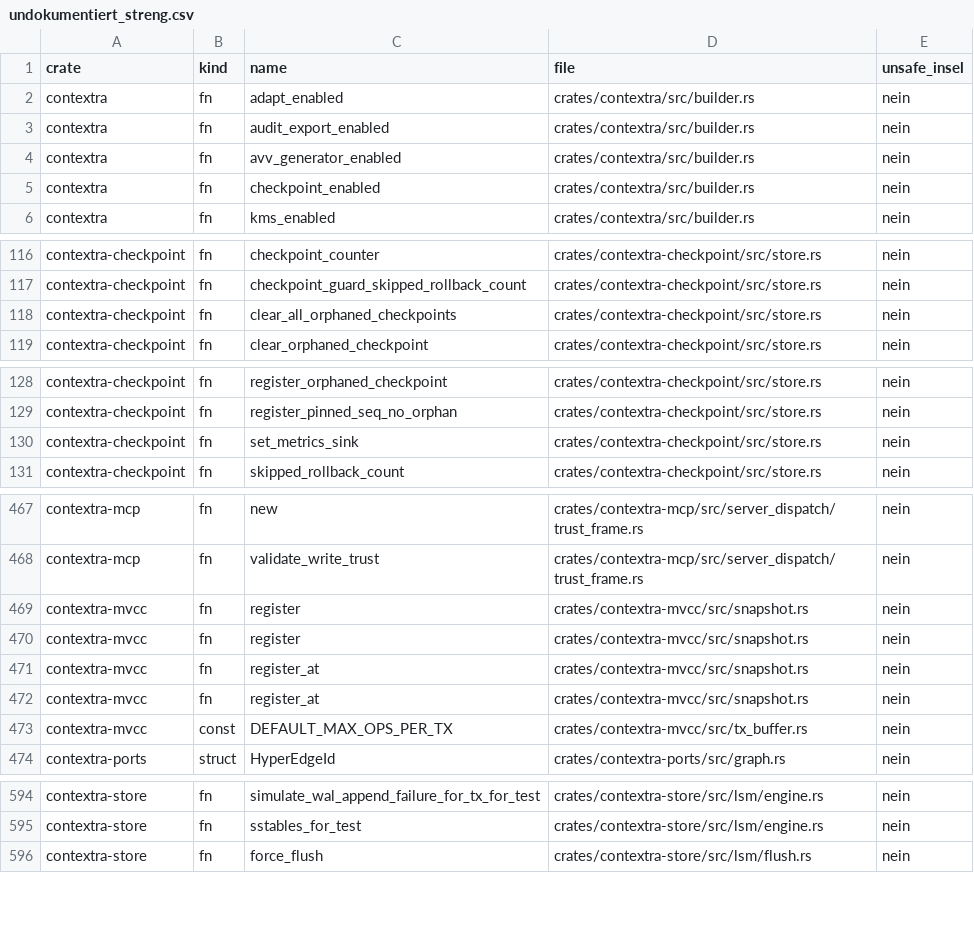
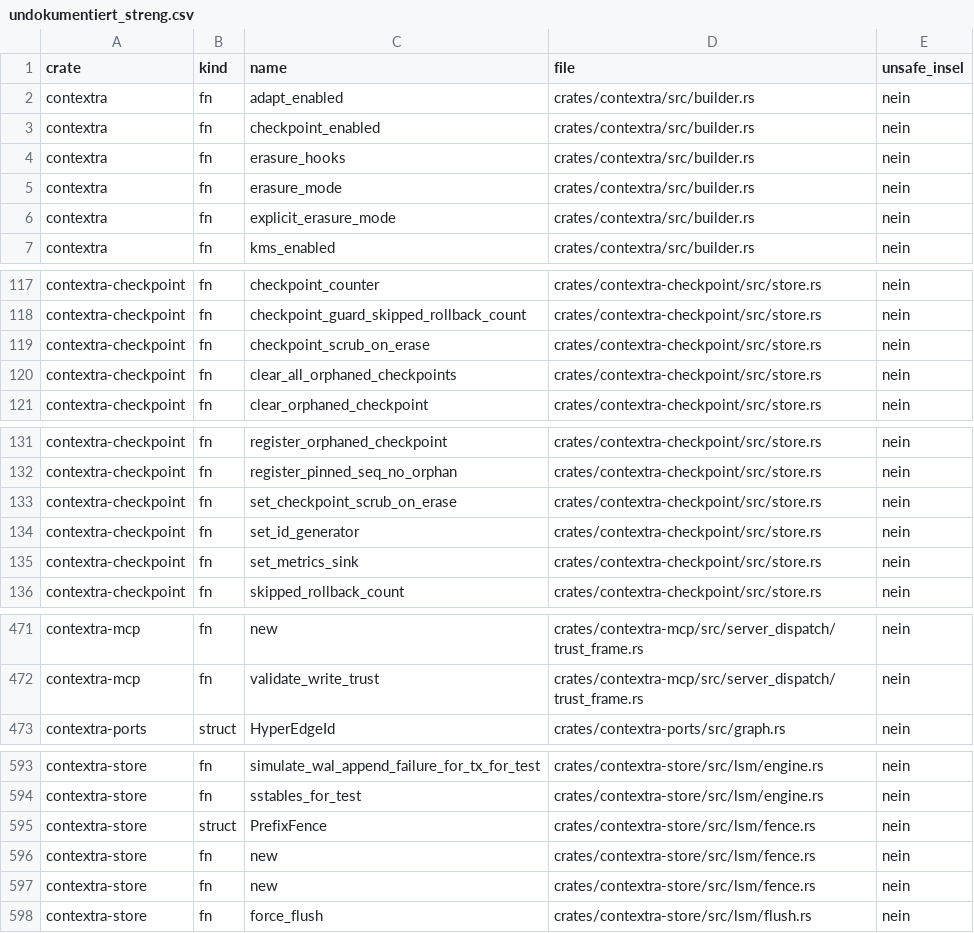
Before and after one commit to tfufuz1/contextra, a CSV file: docs/gaps/undokumentiert_streng.csv, drawn as a sheet; only a part is shown, gaps mark what is left out; the diff covers the shown part only.

```diff
--- a/docs/gaps/undokumentiert_streng.csv
+++ b/docs/gaps/undokumentiert_streng.csv
@@ -2,5 +2,6 @@ crate,kind,name,file,unsafe_insel
 contextra,fn,adapt_enabled,crates/contextra/src/builder.rs,nein
-contextra,fn,audit_export_enabled,crates/contextra/src/builder.rs,nein
-contextra,fn,avv_generator_enabled,crates/contextra/src/builder.rs,nein
 contextra,fn,checkpoint_enabled,crates/contextra/src/builder.rs,nein
+contextra,fn,erasure_hooks,crates/contextra/src/builder.rs,nein
+contextra,fn,erasure_mode,crates/contextra/src/builder.rs,nein
+contextra,fn,explicit_erasure_mode,crates/contextra/src/builder.rs,nein
 contextra,fn,kms_enabled,crates/contextra/src/builder.rs,nein
@@ -117,2 +118,3 @@ contextra-checkpoint,fn,checkpoint_counter,crates/contextra-checkpoint/src/store
 contextra-checkpoint,fn,checkpoint_guard_skipped_rollback_count,crates/contextra-checkpoint/src/store.rs,nein
+contextra-checkpoint,fn,checkpoint_scrub_on_erase,crates/contextra-checkpoint/src/store.rs,nein
 contextra-checkpoint,fn,clear_all_orphaned_checkpoints,crates/contextra-checkpoint/src/store.rs,nein
@@ -129,2 +132,4 @@ contextra-checkpoint,fn,register_orphaned_checkpoint,crates/contextra-checkpoint
 contextra-checkpoint,fn,register_pinned_seq_no_orphan,crates/contextra-checkpoint/src/store.rs,nein
+contextra-checkpoint,fn,set_checkpoint_scrub_on_erase,crates/contextra-checkpoint/src/store.rs,nein
+contextra-checkpoint,fn,set_id_generator,crates/contextra-checkpoint/src/store.rs,nein
 contextra-checkpoint,fn,set_metrics_sink,crates/contextra-checkpoint/src/store.rs,nein
@@ -468,7 +472,2 @@ contextra-mcp,fn,new,crates/contextra-mcp/src/server_dispatch/trust_frame.rs,nei
 contextra-mcp,fn,validate_write_trust,crates/contextra-mcp/src/server_dispatch/trust_frame.rs,nein
-contextra-mvcc,fn,register,crates/contextra-mvcc/src/snapshot.rs,nein
-contextra-mvcc,fn,register,crates/contextra-mvcc/src/snapshot.rs,nein
-contextra-mvcc,fn,register_at,crates/contextra-mvcc/src/snapshot.rs,nein
-contextra-mvcc,fn,register_at,crates/contextra-mvcc/src/snapshot.rs,nein
-contextra-mvcc,const,DEFAULT_MAX_OPS_PER_TX,crates/contextra-mvcc/src/tx_buffer.rs,nein
 contextra-ports,struct,HyperEdgeId,crates/contextra-ports/src/graph.rs,nein
@@ -595,2 +594,5 @@ contextra-store,fn,simulate_wal_append_failure_for_tx_for_test,crates/contextra-
 contextra-store,fn,sstables_for_test,crates/contextra-store/src/lsm/engine.rs,nein
+contextra-store,struct,PrefixFence,crates/contextra-store/src/lsm/fence.rs,nein
+contextra-store,fn,new,crates/contextra-store/src/lsm/fence.rs,nein
+contextra-store,fn,new,crates/contextra-store/src/lsm/fence.rs,nein
 contextra-store,fn,force_flush,crates/contextra-store/src/lsm/flush.rs,nein
```
Also changed, not shown: 2 added rows and 1 removed row elsewhere in this file, docs/gaps/pub_fn_ohne_aufrufer.csv, 20 other files.
